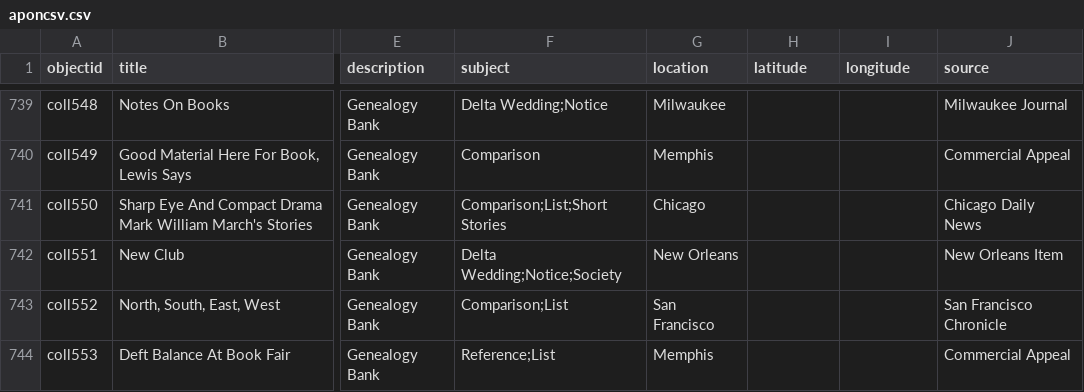
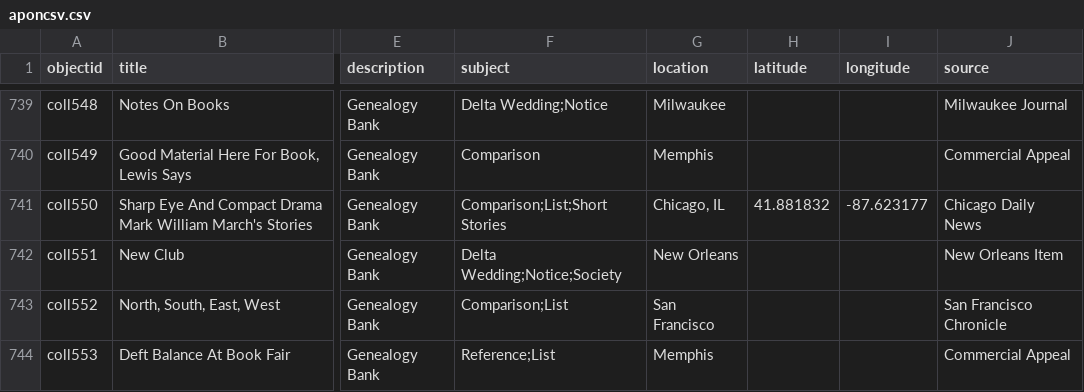
Before and after one commit to pickawm/aponcsv, a CSV file: _data/aponcsv.csv, drawn as a sheet; only a part is shown, gaps mark what is left out; the diff covers the shown part only; the diff names each change by its address in the sheet, - before the commit and + after, or states it on an @@ line.

```diff
--- a/_data/aponcsv.csv
+++ b/_data/aponcsv.csv
-G741 (location): Chicago
+G741 (location): Chicago, IL
-H741 (latitude): (empty)
+H741 (latitude): 41.881832
-I741 (longitude): (empty)
+I741 (longitude): -87.623177
```
Also changed, not shown: 125 edited cells elsewhere in this file.
